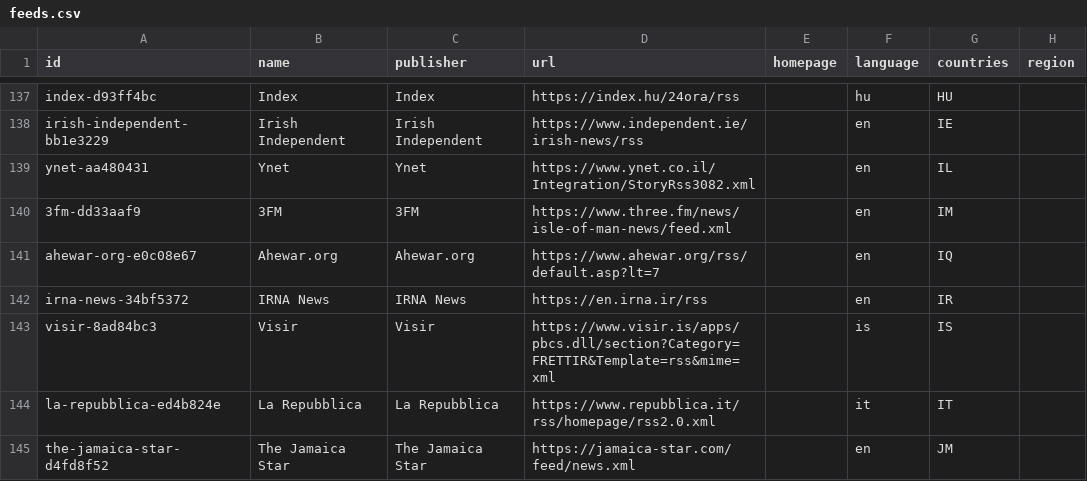
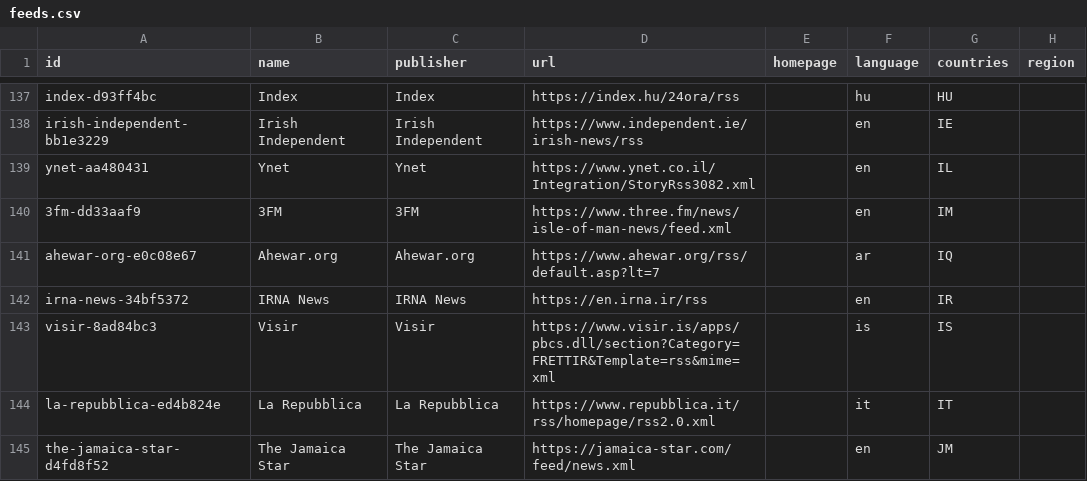
Before and after one commit to gitinamalive/giti-rss-registry, a CSV file: dist/feeds.csv, drawn as a sheet; only a part is shown, gaps mark what is left out; the diff names each change by its address in the sheet, - before the commit and + after, or states it on an @@ line.

Commit message:
fix(registry): correct ahewar-org language code to Arabic

```diff
--- a/dist/feeds.csv
+++ b/dist/feeds.csv
-F141 (language): en
+F141 (language): ar
```
Also changed, not shown: 1 other file.
